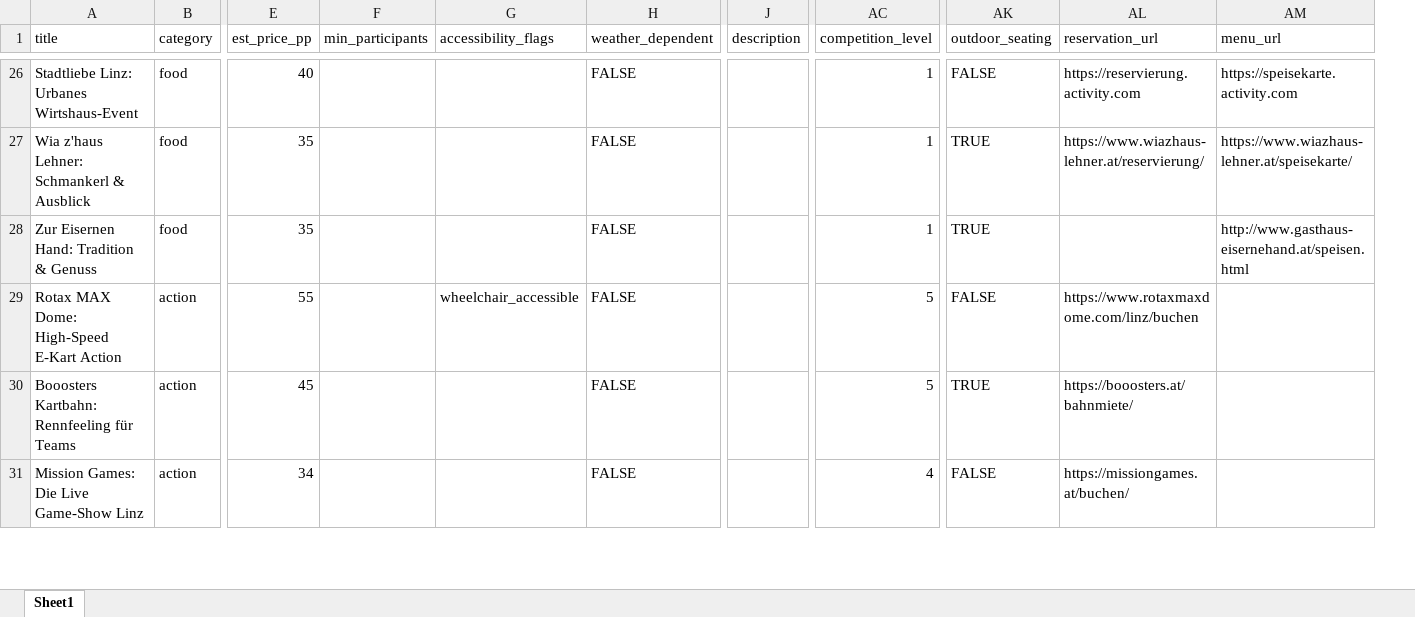
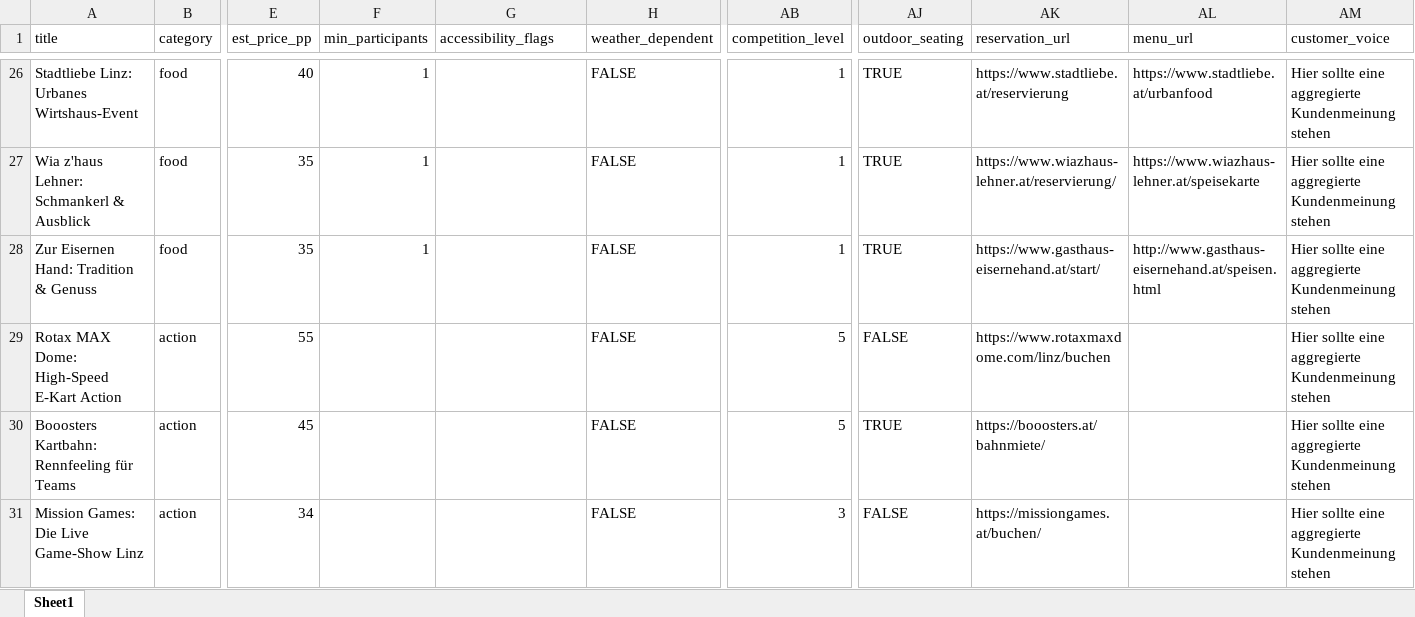
Before and after one commit to spiral023/eventhorizon, an Excel workbook: backend/data/activities.xlsx, sheet Sheet1, drawn as a sheet; only a part is shown, gaps mark what is left out; values as stored, in another font and other column widths than the file's, no cell formats; removed rows and columns are numbered as before the commit, all else as after; the diff covers the shown part only; the diff names each change by its address in the sheet, - before the commit and + after, or states it on an @@ line.

```diff
--- a/backend/data/activities.xlsx (sheet Sheet1)
+++ b/backend/data/activities.xlsx (sheet Sheet1)
-column J (description), empty
+column AM (customer_voice), rows 26-31: all Hier sollte eine aggregierte Kundenmeinung stehen
-F26:F28 (min_participants): (empty)
+F26:F28 (min_participants): 1
-AJ26 (outdoor_seating): FALSE
+AJ26 (outdoor_seating): TRUE
-AK26 (reservation_url): https://reservierung.activity.com
+AK26 (reservation_url): https://www.stadtliebe.at/reservierung
-AL26 (menu_url): https://speisekarte.activity.com
+AL26 (menu_url): https://www.stadtliebe.at/urbanfood
-AL27 (menu_url): https://www.wiazhaus-lehner.at/speisekarte/
+AL27 (menu_url): https://www.wiazhaus-lehner.at/speisekarte
-AK28 (reservation_url): (empty)
+AK28 (reservation_url): https://www.gasthaus-eisernehand.at/start/
-G29 (accessibility_flags): wheelchair_accessible
+G29 (accessibility_flags): (empty)
-AB31 (competition_level): 4
+AB31 (competition_level): 3
```
Also changed, not shown: 99 edited cells elsewhere in this sheet, cell formats, 2 other files.
